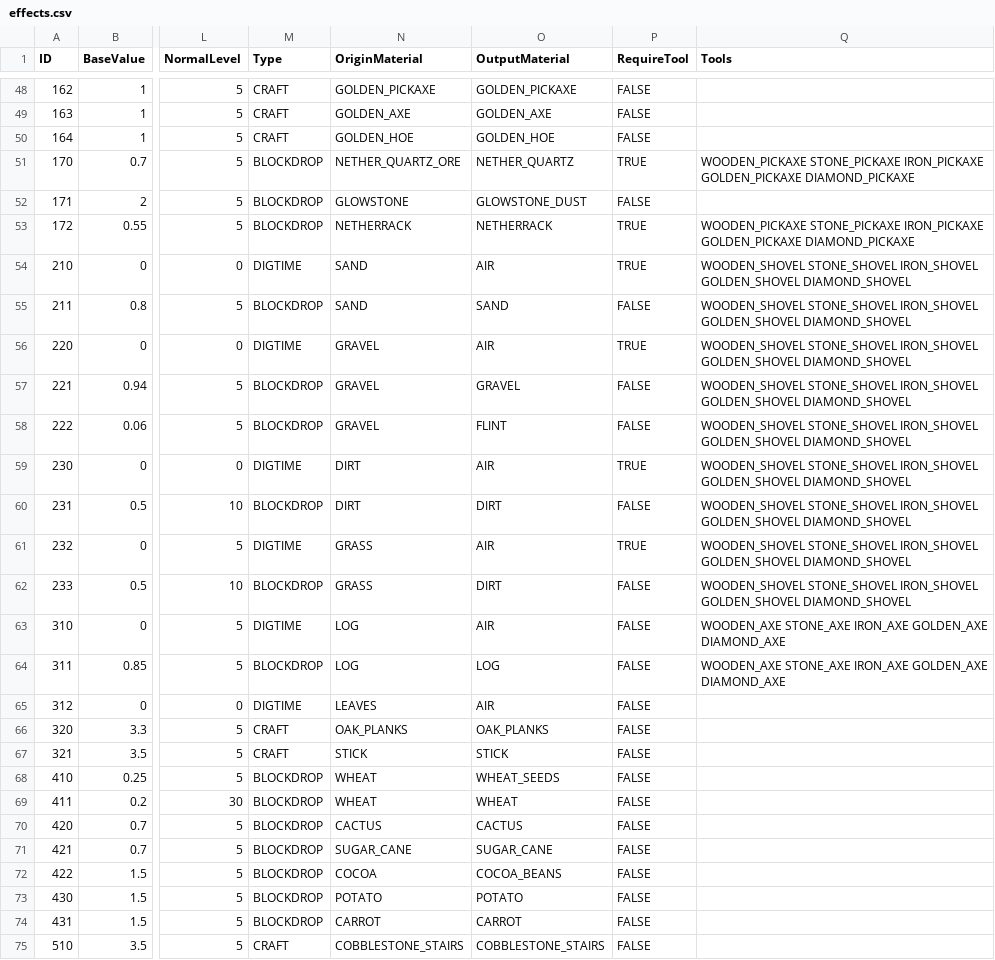
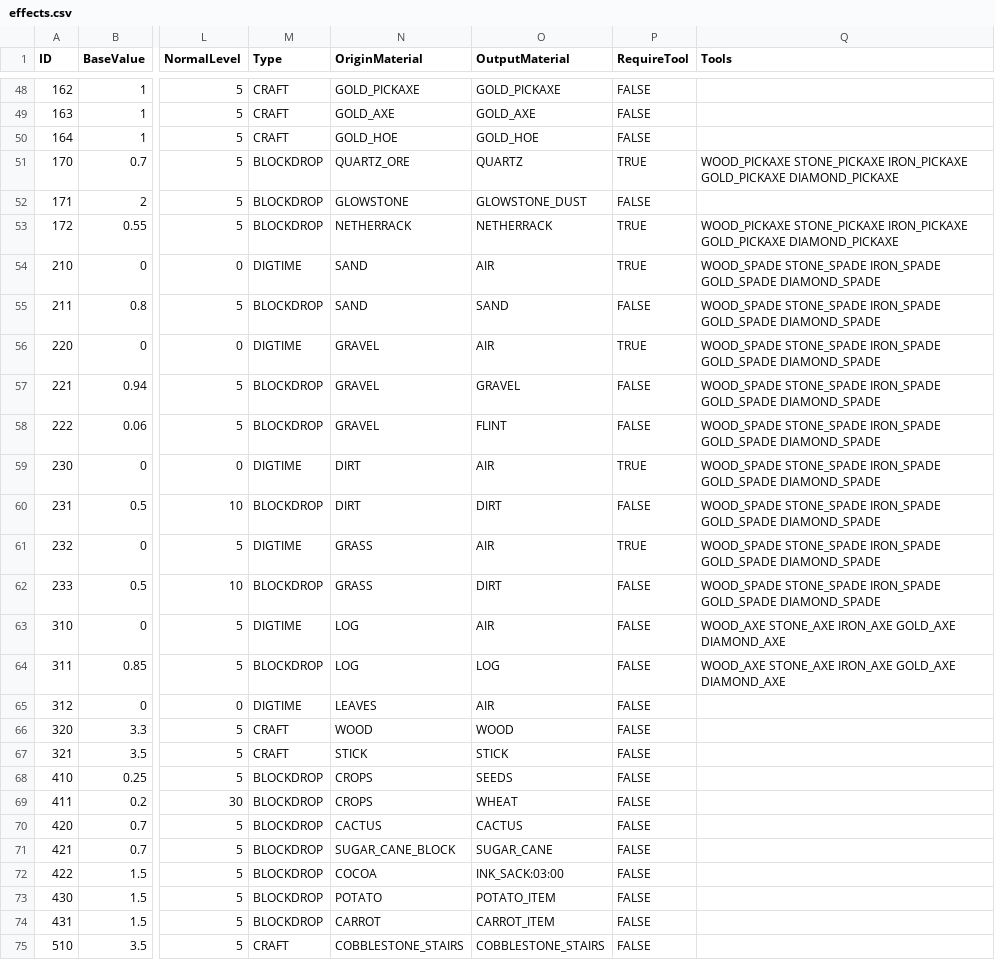
Before and after one commit to drekryan/DwarfCraft, a CSV file: src/default_files/effects.csv, drawn as a sheet; only a part is shown, gaps mark what is left out; the diff covers the shown part only; the diff names each change by its address in the sheet, - before the commit and + after, or states it on an @@ line.

Commit message:
Beginning work on supporting 1.13 Tag system
This allows us to use the 24 already existing tags provided by Vanilla (check Tag class) or server owners can create their own tags in data/(namespace)/tags/blocks or data/(namespace)/tags/items in their server world folder.

Tag tag = Bukkit.getTag( Tag.REGISTRY_BLOCKS, NamespacedKey.minecraft("planks"), Material.class) returns all wood planks as a Set<Material> and you can do a foreach loop ‘for(Object obj : tag.getValues())’ and cast to a Material.

The DwarfCraft codebase needs some refactoring to support the tag system better. The tag implementation at this stage is VERY messy and will be improved as things are cleaned up.

DwarfCraft NO longer supports the block-groups.config file in 1.13 so it has been removed. For now the effects.csv file does not support tags. Tags use a # symbol followed by a tag name. This is the format we should check for in the DwarfCraft config files such as effects.csv and skills.csv. So if you want a skill/effect to ONLY take Oak Planks use OAK_PLANKS as the material name, otherwise for all 6 plank types use the #planks tag in place of a Material name and DwarfCraft will handle the matching.

Reference for Vanilla Tag System:
https://minecraft.gamepedia.com/Tag

```diff
--- a/src/default_files/effects.csv
+++ b/src/default_files/effects.csv
-N48 (OriginMaterial): GOLDEN_PICKAXE
+N48 (OriginMaterial): GOLD_PICKAXE
-O48 (OutputMaterial): GOLDEN_PICKAXE
+O48 (OutputMaterial): GOLD_PICKAXE
-N49 (OriginMaterial): GOLDEN_AXE
+N49 (OriginMaterial): GOLD_AXE
-O49 (OutputMaterial): GOLDEN_AXE
+O49 (OutputMaterial): GOLD_AXE
-N50 (OriginMaterial): GOLDEN_HOE
+N50 (OriginMaterial): GOLD_HOE
-O50 (OutputMaterial): GOLDEN_HOE
+O50 (OutputMaterial): GOLD_HOE
-N51 (OriginMaterial): NETHER_QUARTZ_ORE
+N51 (OriginMaterial): QUARTZ_ORE
-O51 (OutputMaterial): NETHER_QUARTZ
+O51 (OutputMaterial): QUARTZ
-Q51 (Tools): WOODEN_PICKAXE STONE_PICKAXE IRON_PICKAXE GOLDEN_PICKAXE DIAMOND_PICKAXE
+Q51 (Tools): WOOD_PICKAXE STONE_PICKAXE IRON_PICKAXE GOLD_PICKAXE DIAMOND_PICKAXE
-Q53 (Tools): WOODEN_PICKAXE STONE_PICKAXE IRON_PICKAXE GOLDEN_PICKAXE DIAMOND_PICKAXE
+Q53 (Tools): WOOD_PICKAXE STONE_PICKAXE IRON_PICKAXE GOLD_PICKAXE DIAMOND_PICKAXE
-Q54:Q62 (Tools): WOODEN_SHOVEL STONE_SHOVEL IRON_SHOVEL GOLDEN_SHOVEL DIAMOND_SHOVEL
+Q54:Q62 (Tools): WOOD_SPADE STONE_SPADE IRON_SPADE GOLD_SPADE DIAMOND_SPADE
-Q63:Q64 (Tools): WOODEN_AXE STONE_AXE IRON_AXE GOLDEN_AXE DIAMOND_AXE
+Q63:Q64 (Tools): WOOD_AXE STONE_AXE IRON_AXE GOLD_AXE DIAMOND_AXE
-N66 (OriginMaterial): OAK_PLANKS
+N66 (OriginMaterial): WOOD
-O66 (OutputMaterial): OAK_PLANKS
+O66 (OutputMaterial): WOOD
-N68:N69 (OriginMaterial): WHEAT
+N68:N69 (OriginMaterial): CROPS
-O68 (OutputMaterial): WHEAT_SEEDS
+O68 (OutputMaterial): SEEDS
-N71 (OriginMaterial): SUGAR_CANE
+N71 (OriginMaterial): SUGAR_CANE_BLOCK
-O72 (OutputMaterial): COCOA_BEANS
+O72 (OutputMaterial): INK_SACK:03:00
-O73 (OutputMaterial): POTATO
+O73 (OutputMaterial): POTATO_ITEM
-O74 (OutputMaterial): CARROT
+O74 (OutputMaterial): CARROT_ITEM
```
Also changed, not shown: 115 edited cells elsewhere in this file, src/default_files/skills.csv, 10 other files.
